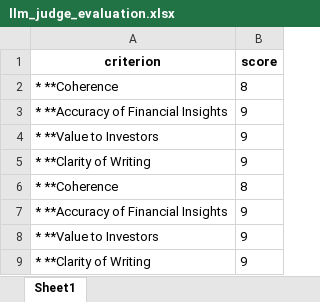
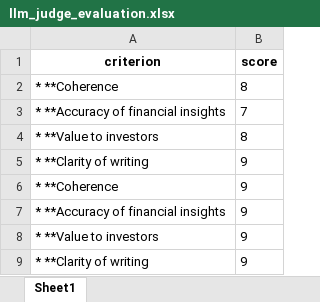
Before and after one commit to ZiedTrikiDataScience/Ai_Financial_Insights_Agent, an Excel workbook: src/llm_judge_evaluation.xlsx, sheet Sheet1, drawn as a sheet; values as stored, in another font and other column widths than the file's, no borders; removed rows and columns are numbered as before the commit, all else as after; the diff names each change by its address in the sheet, - before the commit and + after, or states it on an @@ line.

```diff
--- a/src/llm_judge_evaluation.xlsx (sheet Sheet1)
+++ b/src/llm_judge_evaluation.xlsx (sheet Sheet1)
-row 3: * **Accuracy of Financial Insights | 9
-row 4: * **Value to Investors | 9
+row 3: * **Accuracy of financial insights | 7
+row 4: * **Value to investors | 8
-A5 (criterion): * **Clarity of Writing
+A5 (criterion): * **Clarity of writing
-B6 (score): 8
+B6 (score): 9
-A7 (criterion): * **Accuracy of Financial Insights
+A7 (criterion): * **Accuracy of financial insights
-A8 (criterion): * **Value to Investors
+A8 (criterion): * **Value to investors
-A9 (criterion): * **Clarity of Writing
+A9 (criterion): * **Clarity of writing
```
Also changed, not shown: src/clustering_evaluation_metrics.xlsx, 2 other files.
